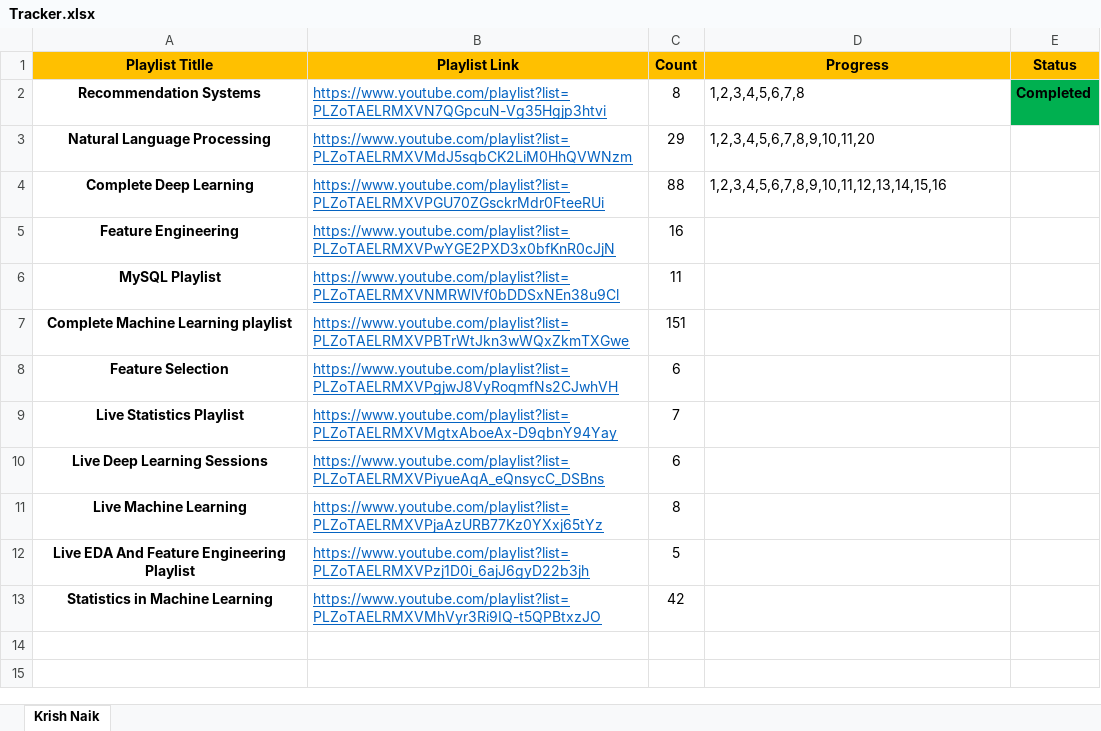
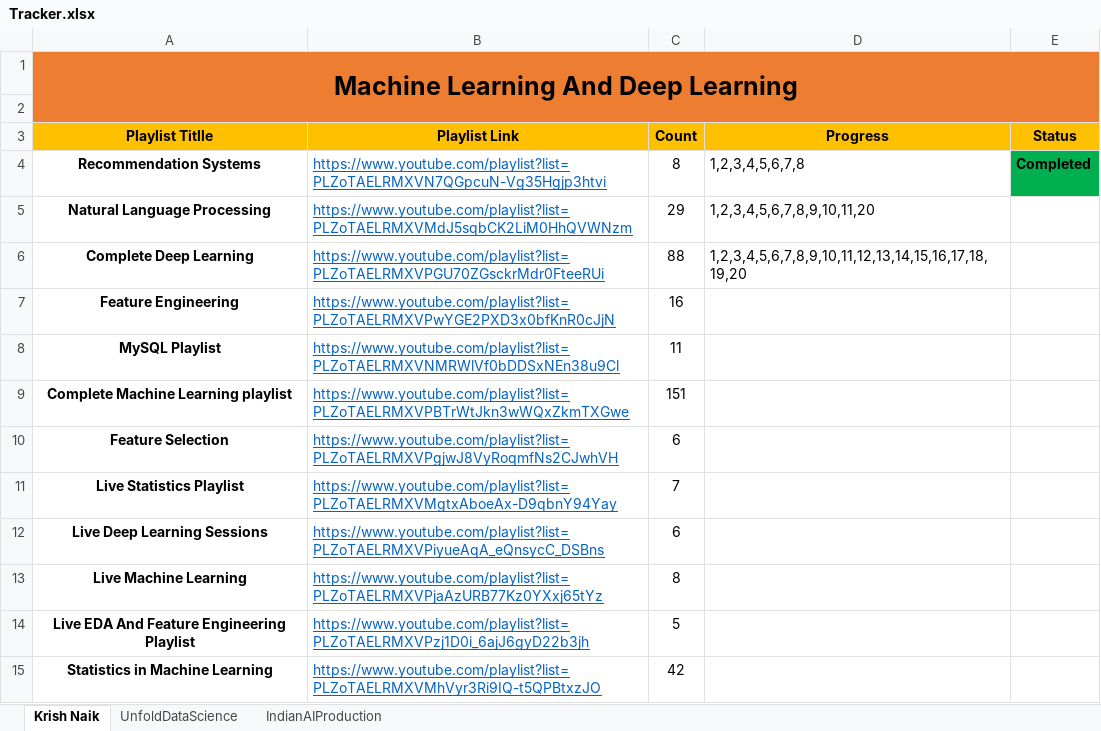
Before and after one commit to alaminbhuyan/Note, an Excel workbook: Tracker.xlsx, sheet Krish Naik, drawn as a sheet; values as stored, in another font and other column widths than the file's, no borders; addresses are those after the commit; the diff names each change by its address in the sheet, - before the commit and + after, or states it on an @@ line.

```diff
--- a/Tracker.xlsx (sheet Krish Naik)
+++ b/Tracker.xlsx (sheet Krish Naik)
+sheet tab: UnfoldDataScience
+sheet tab: IndianAIProduction
+row 1: Machine Learning And Deep Learning
+row 2: (empty)
-D6 (Progress): 1,2,3,4,5,6,7,8,9,10,11,12,13,14,15,16
+D6 (Progress): 1,2,3,4,5,6,7,8,9,10,11,12,13,14,15,16,17,18,19,20
```
